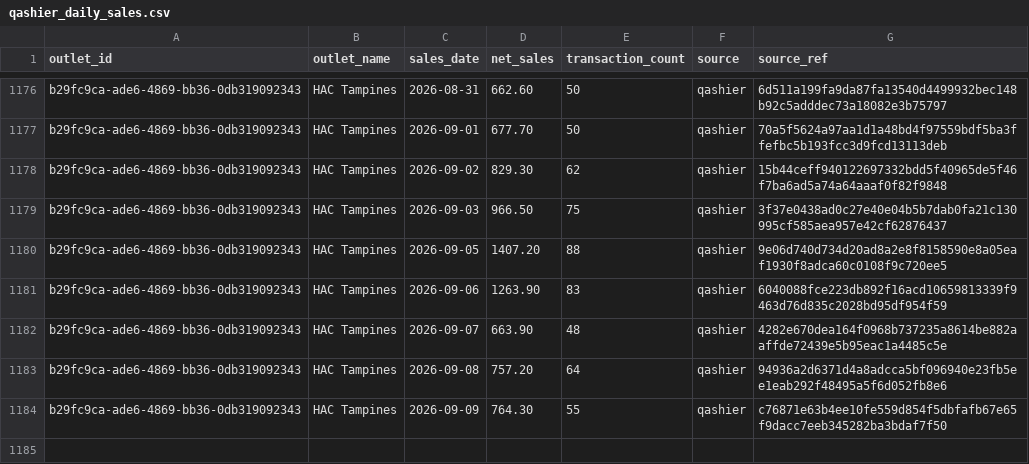
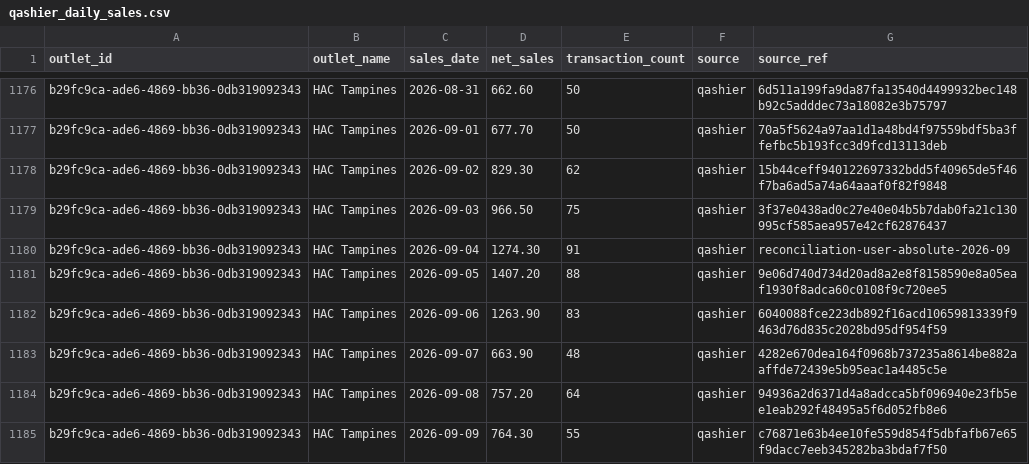
Before and after one commit to hacsg/grid-pos, a CSV file: backend/data/qashier_daily_sales.csv, drawn as a sheet; only a part is shown, gaps mark what is left out.

Commit message:
fix(analytics): reconcile Tampines Sept pre-cutover total to owner figure (S$8,604.30)
Co-Authored-By: Cappybot <cappybot@hermes.local>

```diff
--- a/backend/data/qashier_daily_sales.csv
+++ b/backend/data/qashier_daily_sales.csv
@@ -1179,2 +1179,3 @@ b29fc9ca-ade6-4869-bb36-0db319092343,HAC Tampines,2026-09-02,829.30,62,qashier,1
 b29fc9ca-ade6-4869-bb36-0db319092343,HAC Tampines,2026-09-03,966.50,75,qashier,3f37e0438ad0c27e40e04b5b7dab0fa21c130995cf585aea957e42cf62876437
+b29fc9ca-ade6-4869-bb36-0db319092343,HAC Tampines,2026-09-04,1274.30,91,qashier,reconciliation-user-absolute-2026-09
 b29fc9ca-ade6-4869-bb36-0db319092343,HAC Tampines,2026-09-05,1407.20,88,qashier,9e06d740d734d20ad8a2e8f8158590e8a05eaf1930f8adca60c0108f9c720ee5
```
Also changed, not shown: 2 other files.
